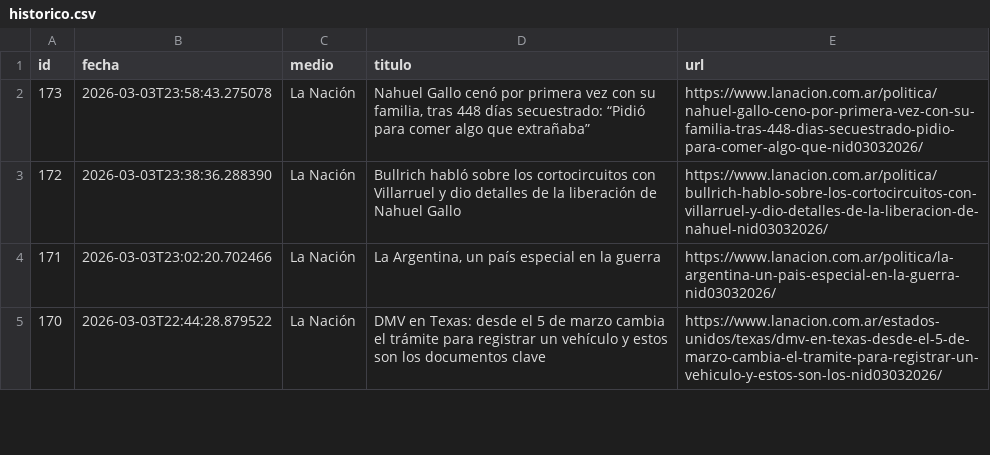
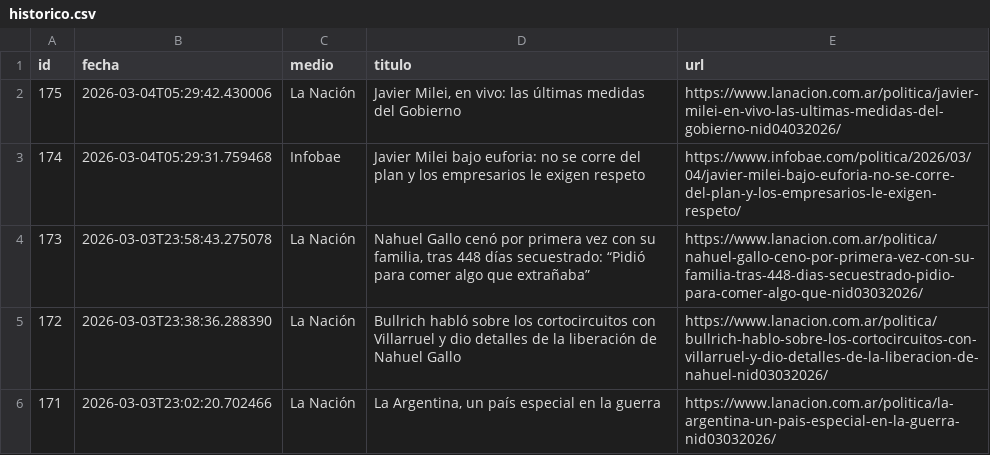
Before and after one commit to ElvisChatzky/BusProyect, a CSV file: data/historico.csv, drawn as a sheet; only a part is shown; the shorter side is filled out with more unchanged rows; the diff names each change by its address in the sheet, - before the commit and + after, or states it on an @@ line.

```diff
--- a/data/historico.csv
+++ b/data/historico.csv
+row 2: 175 | 2026-03-04T05:29:42.430006 | La Nación | Javier Milei, en vivo: las últimas medidas del Gobierno | https://www.lanacion.com.ar/politica/javier-milei-en-vivo-las-ultimas-medidas-del-gobierno-nid04032026/
+row 3: 174 | 2026-03-04T05:29:31.759468 | Infobae | Javier Milei bajo euforia: no se corre del plan y los empresarios le exigen respeto | https://www.infobae.com/politica/2026/03/04/javier-milei-bajo-euforia-no-se-corre-del-plan-y-los-empresarios-le-exigen-respeto/
```
Also changed, not shown: 2 other files.
